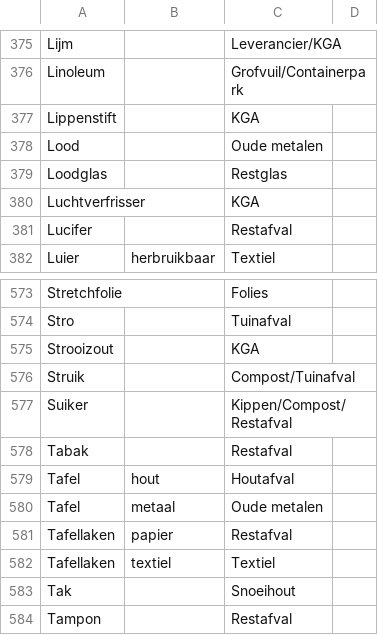
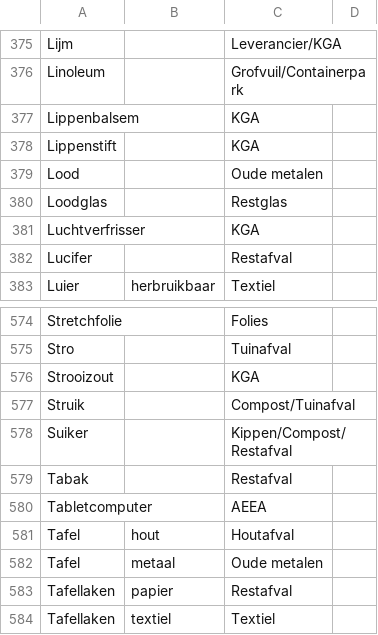
Before and after one commit to hapytex/afvalalfabet, a CSV file: data/data.csv, drawn as a sheet; only a part is shown, gaps mark what is left out; the shorter side is filled out with more unchanged rows.

```diff
--- a/data/data.csv
+++ b/data/data.csv
@@ -376,2 +376,3 @@ Lijm,,Leverancier/KGA,
 Linoleum,,Grofvuil/Containerpark,
+Lippenbalsem,,KGA,
 Lippenstift,,KGA,
@@ -578,2 +579,3 @@ Suiker,,Kippen/Compost/Restafval,
 Tabak,,Restafval,
+Tabletcomputer,,AEEA,
 Tafel,hout,Houtafval,
```
Also changed, not shown: data/synonyms.csv.
